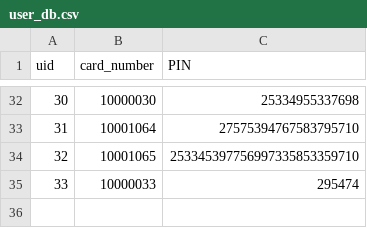
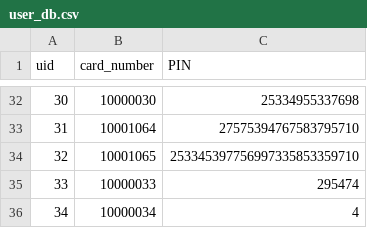
Before and after one commit to robertjanzen/acit-2515, a CSV file: model/user_db.csv, drawn as a sheet; only a part is shown, gaps mark what is left out; the diff names each change by its address in the sheet, - before the commit and + after, or states it on an @@ line.

Commit message:
fixed user_db content

```diff
--- a/model/user_db.csv
+++ b/model/user_db.csv
+row 36: 34 | 10000034 | 4
```
Also changed, not shown: 2 other files.
